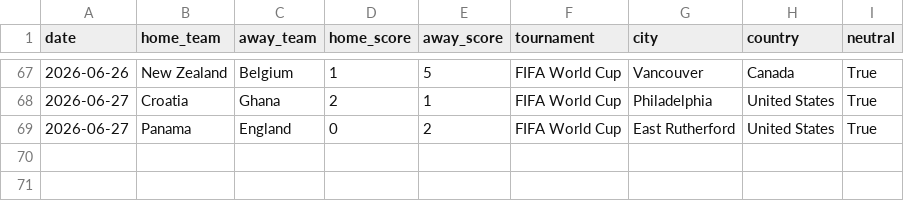
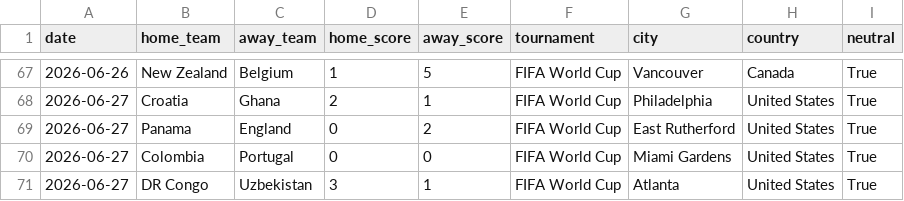
Before and after one commit to JustusVermaakSkystrm/ig-trading-bot, a CSV file: worldcup/data/official_results.csv, drawn as a sheet; only a part is shown, gaps mark what is left out.

```diff
--- a/worldcup/data/official_results.csv
+++ b/worldcup/data/official_results.csv
@@ -69 +69,3 @@ date,home_team,away_team,home_score,away_score,tournament,city,country,neutral
 2026-06-27,Panama,England,0,2,FIFA World Cup,East Rutherford,United States,True
+2026-06-27,Colombia,Portugal,0,0,FIFA World Cup,Miami Gardens,United States,True
+2026-06-27,DR Congo,Uzbekistan,3,1,FIFA World Cup,Atlanta,United States,True
```
Also changed, not shown: worldcup/data/accepted_results.csv, worldcup/outputs/history.csv, 2 other files.
